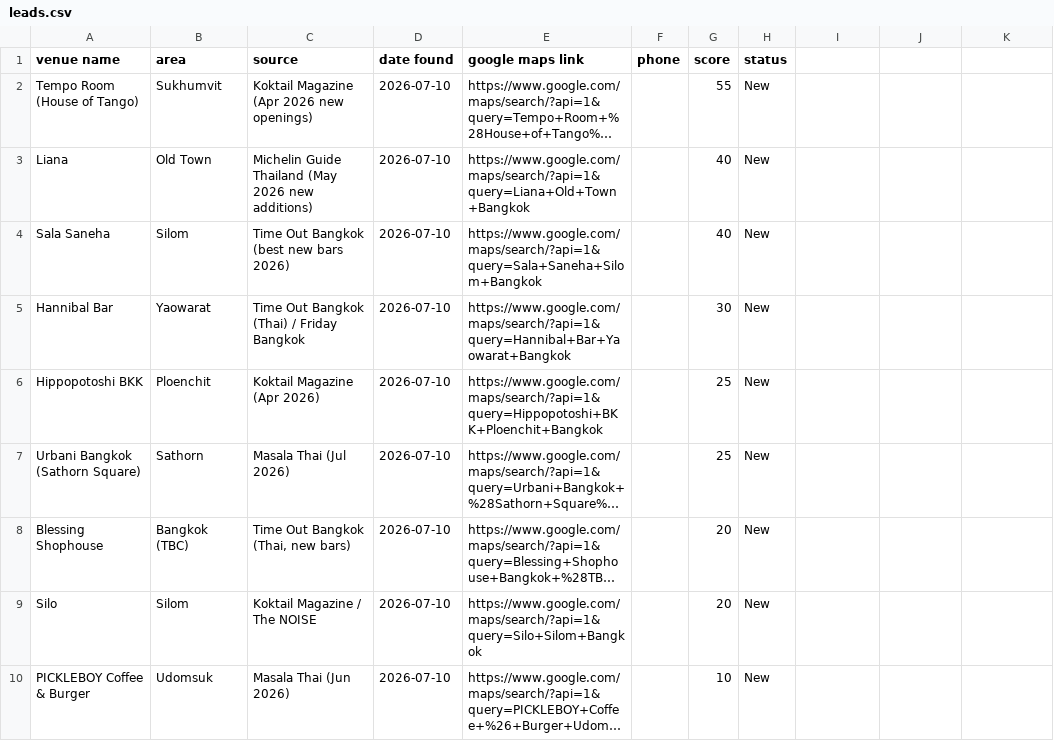
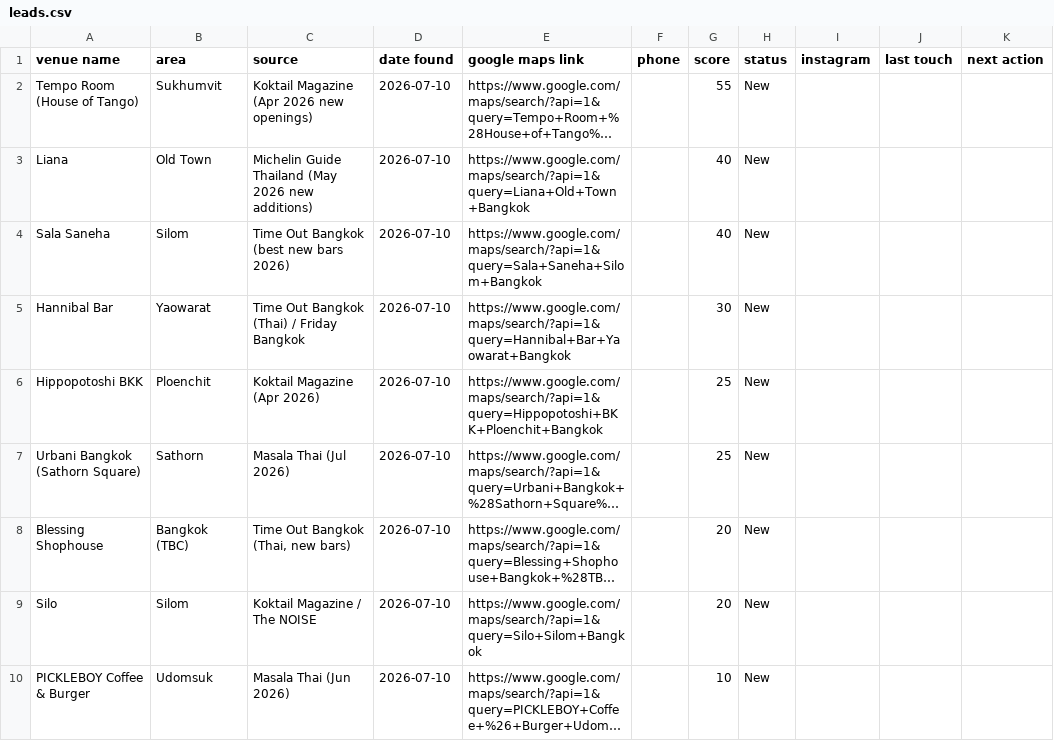
Before and after one commit to Yootohburn/Claude-code, a CSV file: lead-finder/output/leads.csv, drawn as a sheet; long unchanged cells end in …; the diff names each change by its address in the sheet, - before the commit and + after, or states it on an @@ line.

```diff
--- a/lead-finder/output/leads.csv
+++ b/lead-finder/output/leads.csv
-I1: (empty)
+I1: instagram
-J1: (empty)
+J1: last touch
-K1: (empty)
+K1: next action
```
Also changed, not shown: 5 other files.
